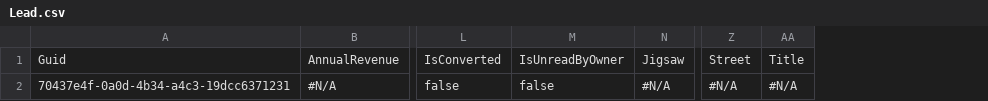
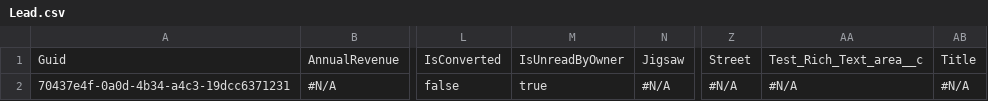
Before and after one commit to Prodlymoover/CPQ-Test-30, a CSV file: Lead.csv, drawn as a sheet; only a part is shown, gaps mark what is left out; the diff names each change by its address in the sheet, - before the commit and + after, or states it on an @@ line.

```diff
--- a/Lead.csv
+++ b/Lead.csv
+column AA, rows 1-2: Test_Rich_Text_area__c | #N/A
-M2: false
+M2: true
```
Also changed, not shown: Account.csv, Contact.csv.
